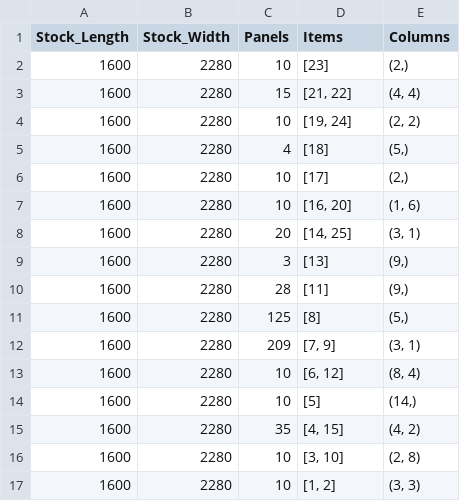
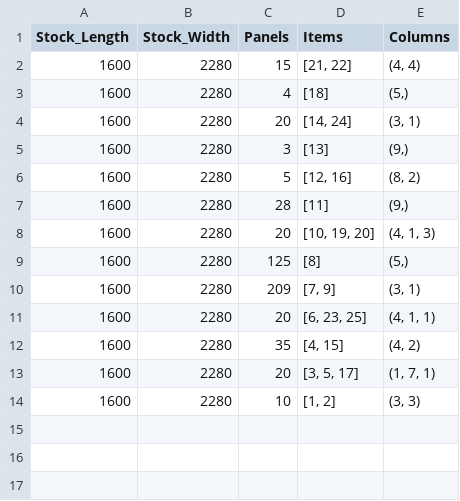
Before and after one commit to iNko97/HoneyCombCSP_IP_Formulation, a CSV file: Output/order_10_5_1.csv (was Output/order_10_2_1.csv), drawn as a sheet.

```diff
--- a/Output/order_10_2_1.csv
+++ b/Output/order_10_5_1.csv
@@ -1,17 +1,14 @@
 Stock_Length,Stock_Width,Panels,Items,Columns
-1600,2280,10,[23],"(2,)"
 1600,2280,15,"[21, 22]","(4, 4)"
-1600,2280,10,"[19, 24]","(2, 2)"
 1600,2280,4,[18],"(5,)"
-1600,2280,10,[17],"(2,)"
-1600,2280,10,"[16, 20]","(1, 6)"
-1600,2280,20,"[14, 25]","(3, 1)"
+1600,2280,20,"[14, 24]","(3, 1)"
 1600,2280,3,[13],"(9,)"
+1600,2280,5,"[12, 16]","(8, 2)"
 1600,2280,28,[11],"(9,)"
+1600,2280,20,"[10, 19, 20]","(4, 1, 3)"
 1600,2280,125,[8],"(5,)"
 1600,2280,209,"[7, 9]","(3, 1)"
-1600,2280,10,"[6, 12]","(8, 4)"
-1600,2280,10,[5],"(14,)"
+1600,2280,20,"[6, 23, 25]","(4, 1, 1)"
 1600,2280,35,"[4, 15]","(4, 2)"
-1600,2280,10,"[3, 10]","(2, 8)"
+1600,2280,20,"[3, 5, 17]","(1, 7, 1)"
 1600,2280,10,"[1, 2]","(3, 3)"
```
Also changed, not shown: Output/order_20_3_2.csv, Output/order_23_3_2.csv, 53 other files.
